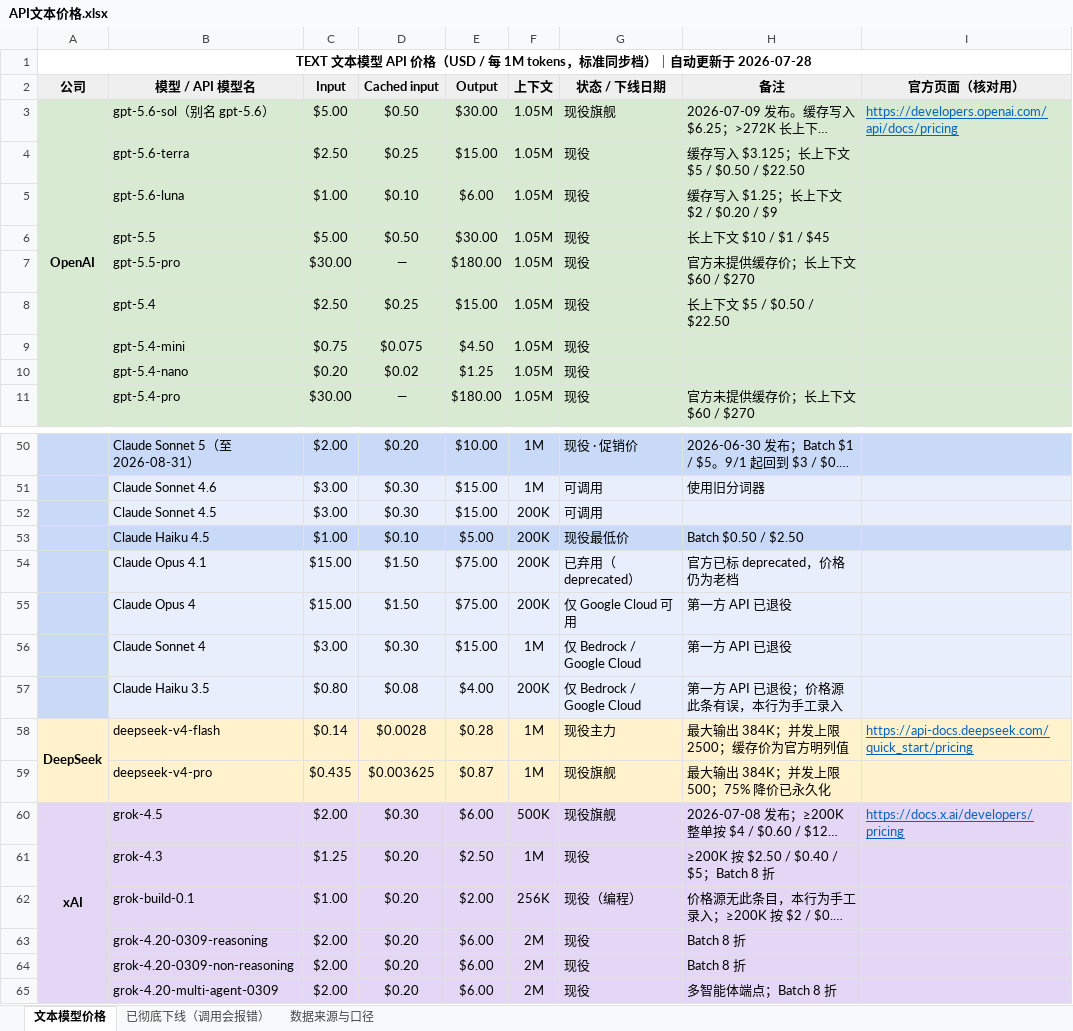
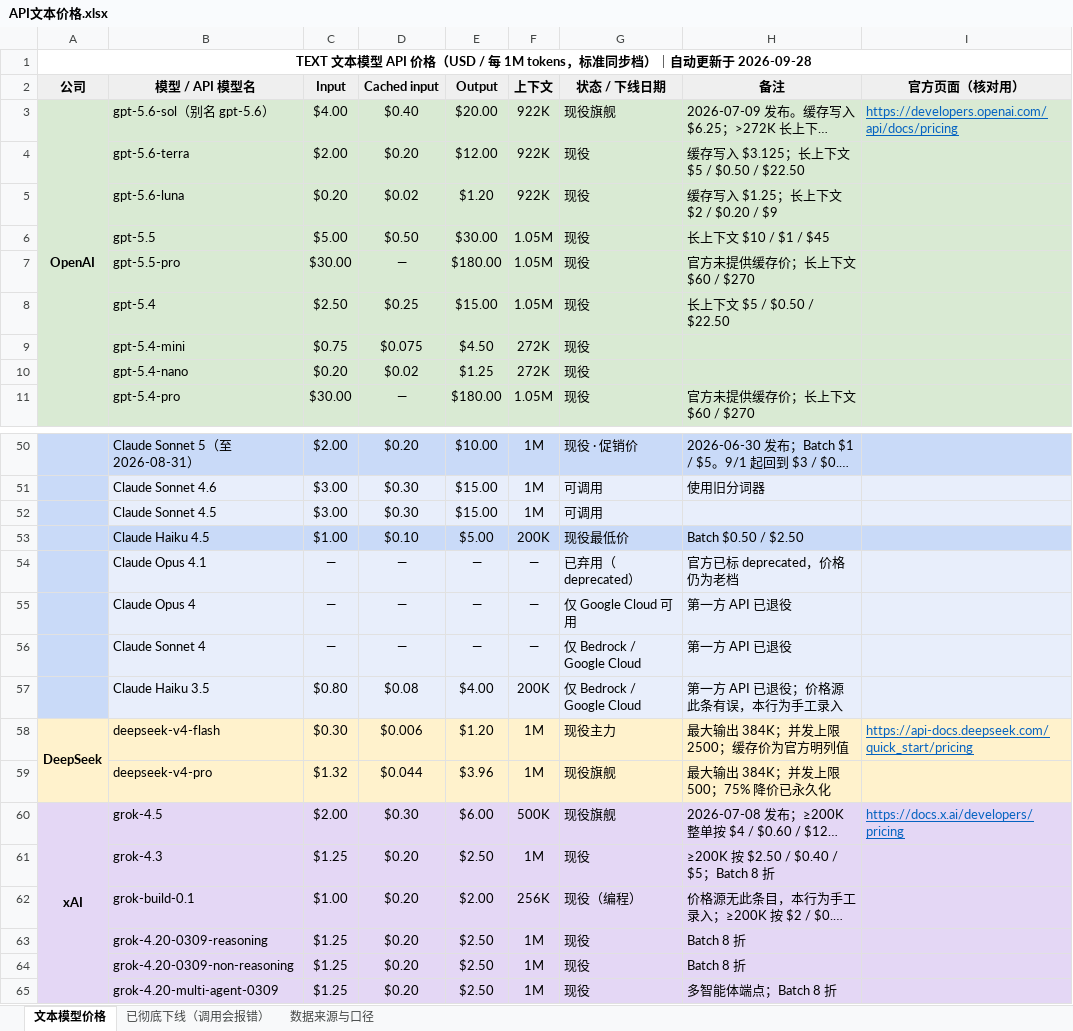
Before and after one commit to JJBoA/llm-price-watch, an Excel workbook: API文本价格.xlsx, sheet 文本模型价格, drawn as a sheet; only a part is shown, gaps mark what is left out; long unchanged cells end in …; values as stored, in another font and other column widths than the file's, no borders; the diff covers the shown part only; the diff names each change by its address in the sheet, - before the commit and + after, or states it on an @@ line.

```diff
--- a/API文本价格.xlsx (sheet 文本模型价格)
+++ b/API文本价格.xlsx (sheet 文本模型价格)
-A1 (公司): …更新于 2026-07-28
+A1 (公司): …更新于 2026-09-28
-C3 (Input): $5.00
+C3 (Input): $4.00
-D3 (Cached input): $0.50
+D3 (Cached input): $0.40
-E3 (Output): $30.00
+E3 (Output): $20.00
-F3:F5 (上下文): 1.05M
+F3:F5 (上下文): 922K
-C4 (Input): $2.50
+C4 (Input): $2.00
-D4 (Cached input): $0.25
+D4 (Cached input): $0.20
-E4 (Output): $15.00
+E4 (Output): $12.00
-C5 (Input): $1.00
+C5 (Input): $0.20
-D5 (Cached input): $0.10
+D5 (Cached input): $0.02
-E5 (Output): $6.00
+E5 (Output): $1.20
-F9:F10 (上下文): 1.05M
+F9:F10 (上下文): 272K
-F52 (上下文): 200K
+F52 (上下文): 1M
-C54:C55 (Input): $15.00
+C54:C55 (Input): —
-D54:D55 (Cached input): $1.50
+D54:D55 (Cached input): —
-E54:E55 (Output): $75.00
+E54:E55 (Output): —
-F54:F55 (上下文): 200K
+F54:F55 (上下文): —
-C56 (Input): $3.00
+C56 (Input): —
-D56 (Cached input): $0.30
+D56 (Cached input): —
-E56 (Output): $15.00
+E56 (Output): —
-F56 (上下文): 1M
+F56 (上下文): —
-C58 (Input): $0.14
+C58 (Input): $0.30
-D58 (Cached input): $0.0028
+D58 (Cached input): $0.006
-E58 (Output): $0.28
+E58 (Output): $1.20
-C59 (Input): $0.435
+C59 (Input): $1.32
-D59 (Cached input): $0.003625
+D59 (Cached input): $0.044
-E59 (Output): $0.87
+E59 (Output): $3.96
-C63:C65 (Input): $2.00
+C63:C65 (Input): $1.25
-E63:E65 (Output): $6.00
+E63:E65 (Output): $2.50
-F63:F65 (上下文): 2M
+F63:F65 (上下文): 1M
```
Also changed, not shown: 3 edited cells elsewhere in this sheet, sheet 数据来源与口径, 4 other files.
